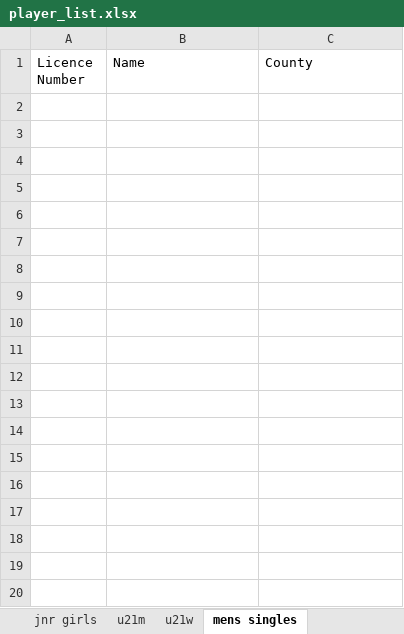
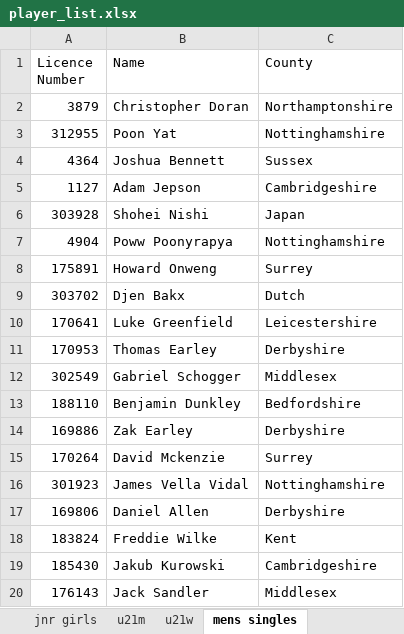
Before and after one commit to MattCode2003/Ranking_and_Draw, an Excel workbook: input files/player_list.xlsx, sheet mens singles, drawn as a sheet; only a part is shown; values as stored, in another font and other column widths than the file's, no borders; the diff covers the shown part only; the diff names each change by its address in the sheet, - before the commit and + after, or states it on an @@ line.

```diff
--- a/input files/player_list.xlsx (sheet mens singles)
+++ b/input files/player_list.xlsx (sheet mens singles)
+row 2: 3879 | Christopher Doran | Northamptonshire
+row 3: 312955 | Poon Yat | Nottinghamshire
+row 4: 4364 | Joshua Bennett | Sussex
+row 5: 1127 | Adam Jepson | Cambridgeshire
+row 6: 303928 | Shohei Nishi | Japan
+row 7: 4904 | Poww Poonyrapya | Nottinghamshire
+row 8: 175891 | Howard Onweng | Surrey
+row 9: 303702 | Djen Bakx | Dutch
+row 10: 170641 | Luke Greenfield | Leicestershire
+row 11: 170953 | Thomas Earley | Derbyshire
+row 12: 302549 | Gabriel Schogger | Middlesex
+row 13: 188110 | Benjamin Dunkley | Bedfordshire
+row 14: 169886 | Zak Earley | Derbyshire
+row 15: 170264 | David Mckenzie | Surrey
+row 16: 301923 | James Vella Vidal | Nottinghamshire
+row 17: 169806 | Daniel Allen | Derbyshire
+row 18: 183824 | Freddie Wilke | Kent
+row 19: 185430 | Jakub Kurowski | Cambridgeshire
+row 20: 176143 | Jack Sandler | Middlesex
```
Also changed, not shown: 18 added rows elsewhere in this sheet, 1 other file.
